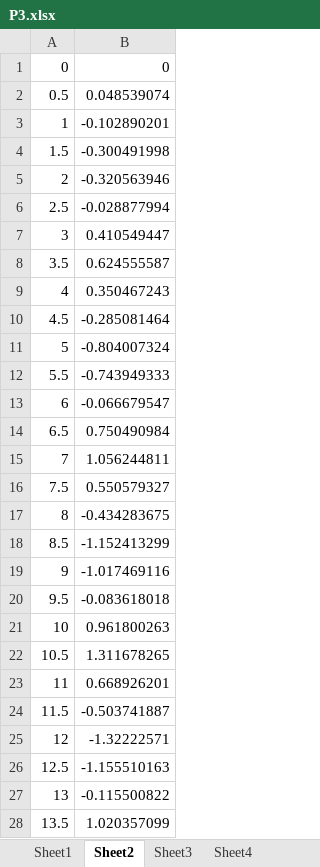
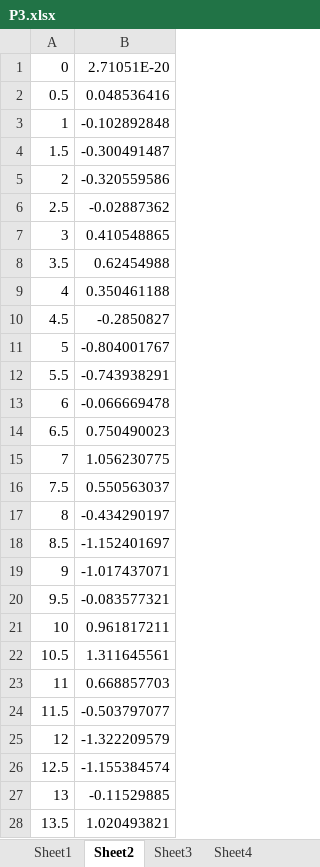
Before and after one commit to TeamHCR/cumcm-code, an Excel workbook: P3.xlsx, sheet Sheet2, drawn as a sheet; only a part is shown; values as stored, in another font and other column widths than the file's, no borders; the diff covers the shown part only; the diff names each change by its address in the sheet, - before the commit and + after, or states it on an @@ line.

```diff
--- a/P3.xlsx (sheet Sheet2)
+++ b/P3.xlsx (sheet Sheet2)
-B1: 0
+B1: 2.71051E-20
-B2: 0.048539074
+B2: 0.048536416
-B3: -0.102890201
+B3: -0.102892848
-B4: -0.300491998
+B4: -0.300491487
-B5: -0.320563946
+B5: -0.320559586
-B6: -0.028877994
+B6: -0.02887362
-B7: 0.410549447
+B7: 0.410548865
-B8: 0.624555587
+B8: 0.62454988
-B9: 0.350467243
+B9: 0.350461188
-B10: -0.285081464
+B10: -0.2850827
-B11: -0.804007324
+B11: -0.804001767
-B12: -0.743949333
+B12: -0.743938291
-B13: -0.066679547
+B13: -0.066669478
-B14: 0.750490984
+B14: 0.750490023
-B15: 1.056244811
+B15: 1.056230775
-B16: 0.550579327
+B16: 0.550563037
-B17: -0.434283675
+B17: -0.434290197
-B18: -1.152413299
+B18: -1.152401697
-B19: -1.017469116
+B19: -1.017437071
-B20: -0.083618018
+B20: -0.083577321
-B21: 0.961800263
+B21: 0.961817211
-B22: 1.311678265
+B22: 1.311645561
-B23: 0.668926201
+B23: 0.668857703
-B24: -0.503741887
+B24: -0.503797077
-B25: -1.32222571
+B25: -1.322209579
-B26: -1.155510163
+B26: -1.155384574
-B27: -0.115500822
+B27: -0.11529885
-B28: 1.020357099
+B28: 1.020493821
```
Also changed, not shown: 110 edited cells elsewhere in this sheet, sheet Sheet1, sheet Sheet5, sheet Sheet6, sheet Sheet8, sheet Sheet3, sheet Sheet4, 1 more sheet, 3 other files.
